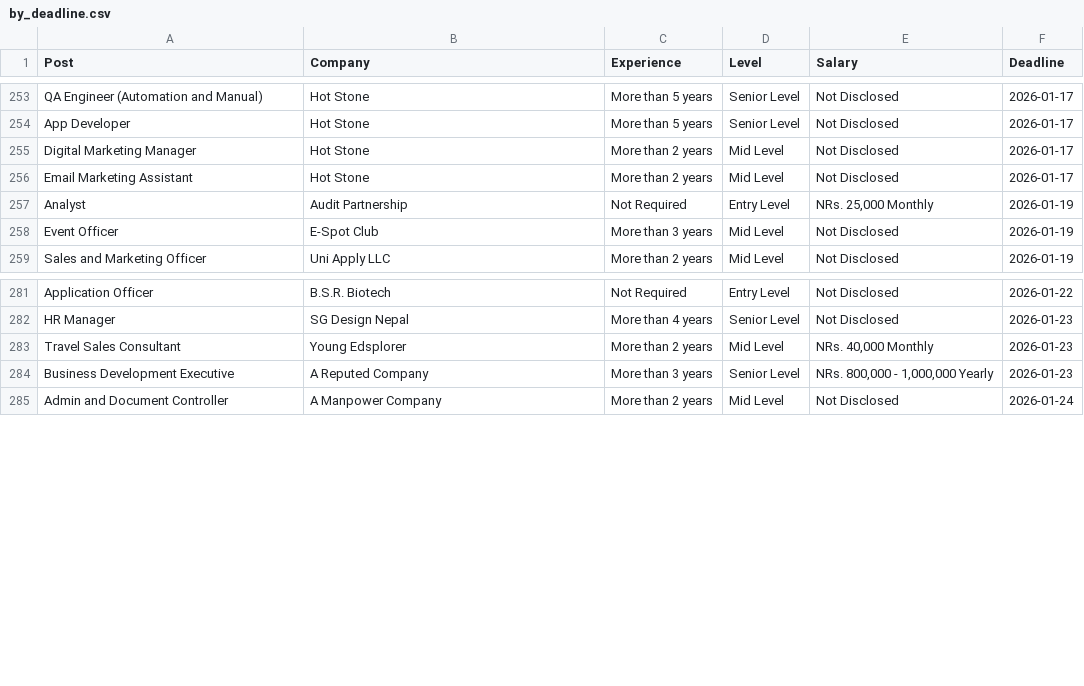
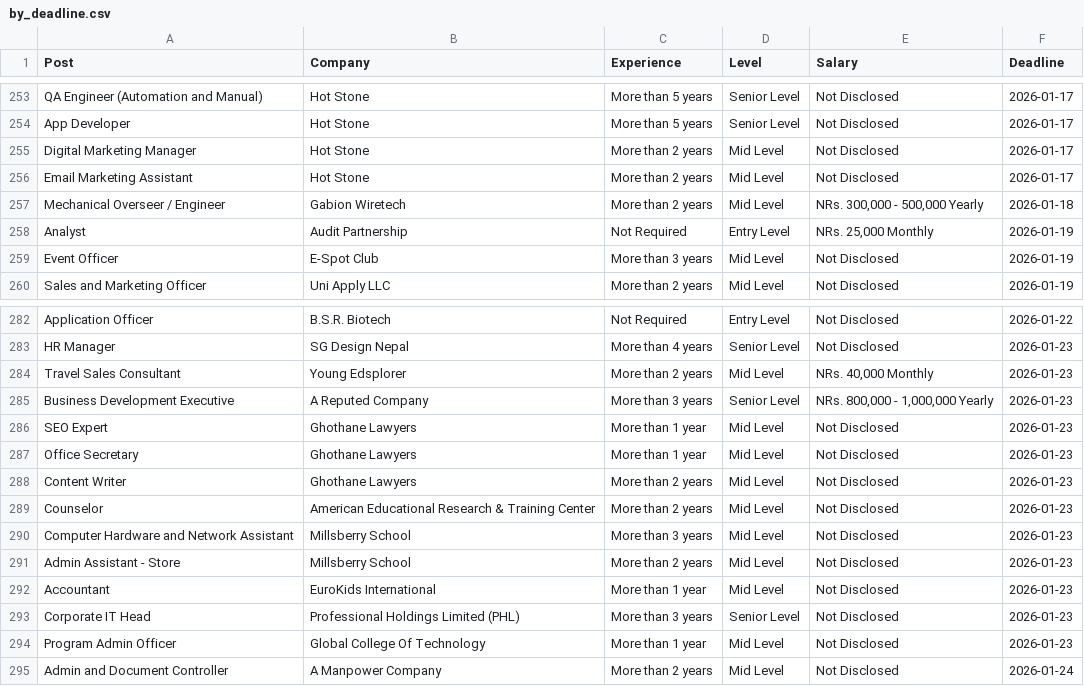
Before and after one commit to dpm24800/merojob-top-jobs-scraper, a CSV file: data/by_deadline.csv, drawn as a sheet; only a part is shown, gaps mark what is left out.

```diff
--- a/data/by_deadline.csv
+++ b/data/by_deadline.csv
@@ -256,2 +256,3 @@ Digital Marketing Manager,Hot Stone,More than 2 years,Mid Level,Not Disclosed,20
 Email Marketing Assistant,Hot Stone,More than 2 years,Mid Level,Not Disclosed,2026-01-17
+Mechanical Overseer / Engineer,Gabion Wiretech,More than 2 years,Mid Level,"NRs. 300,000 - 500,000 Yearly",2026-01-18
 Analyst,Audit Partnership,Not Required,Entry Level,"NRs. 25,000 Monthly",2026-01-19
@@ -284,2 +285,11 @@ Travel Sales Consultant,Young Edsplorer,More than 2 years,Mid Level,"NRs. 40,000
 Business Development Executive,A Reputed Company,More than 3 years,Senior Level,"NRs. 800,000 - 1,000,000 Yearly",2026-01-23
+SEO Expert,Ghothane Lawyers,More than 1 year,Mid Level,Not Disclosed,2026-01-23
+Office Secretary,Ghothane Lawyers,More than 1 year,Mid Level,Not Disclosed,2026-01-23
+Content Writer,Ghothane Lawyers,More than 2 years,Mid Level,Not Disclosed,2026-01-23
+Counselor,American Educational Research & Training Center,More than 2 years,Mid Level,Not Disclosed,2026-01-23
+Computer Hardware and Network Assistant,Millsberry School,More than 3 years,Mid Level,Not Disclosed,2026-01-23
+Admin Assistant - Store,Millsberry School,More than 2 years,Mid Level,Not Disclosed,2026-01-23
+Accountant,EuroKids International,More than 1 year,Mid Level,Not Disclosed,2026-01-23
+Corporate IT Head,Professional Holdings Limited (PHL),More than 3 years,Senior Level,Not Disclosed,2026-01-23
+Program Admin Officer,Global College Of Technology,More than 1 year,Mid Level,Not Disclosed,2026-01-23
 Admin and Document Controller,A Manpower Company,More than 2 years,Mid Level,Not Disclosed,2026-01-24
```
Also changed, not shown: data/top_jobs.csv.
